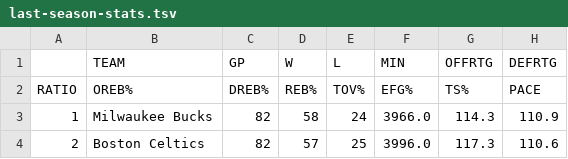
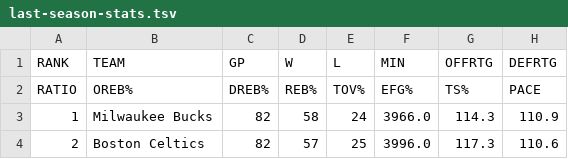
Before and after one commit to captainjalbo/DATA607, a TSV file: last-season-stats.tsv, drawn as a sheet; only a part is shown; the diff names each change by its address in the sheet, - before the commit and + after, or states it on an @@ line.

Commit message:
Update last-season-stats.tsv

```diff
--- a/last-season-stats.tsv
+++ b/last-season-stats.tsv
-A1: (empty)
+A1: RANK
```
